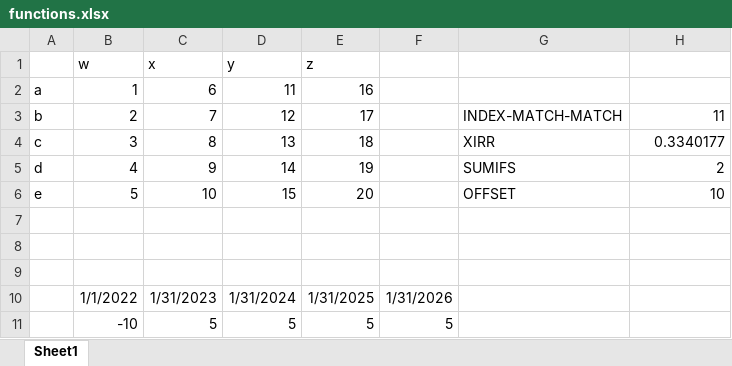
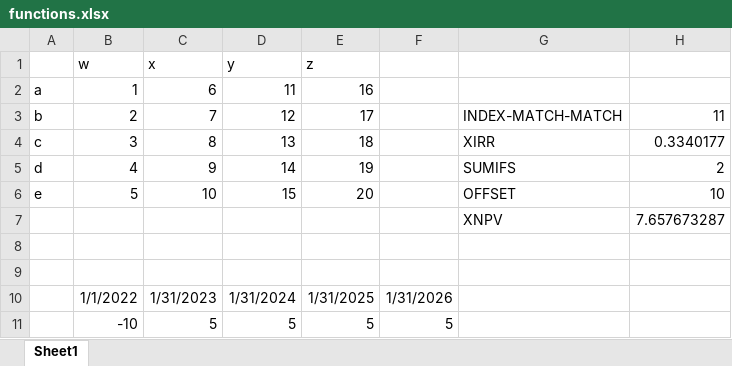
Before and after one commit to natefduncan/excel-emulator, an Excel workbook: assets/functions.xlsx, sheet Sheet1, drawn as a sheet; values as stored, in another font and other column widths than the file's, no borders; the diff names each change by its address in the sheet, - before the commit and + after, or states it on an @@ line.

Commit message:
Add: XNPV; Lex floats

```diff
--- a/assets/functions.xlsx (sheet Sheet1)
+++ b/assets/functions.xlsx (sheet Sheet1)
-row 7: (empty)
+row 7:  |  |  |  |  |  | XNPV | 7.657673287
```
Also changed, not shown: 4 other files.
